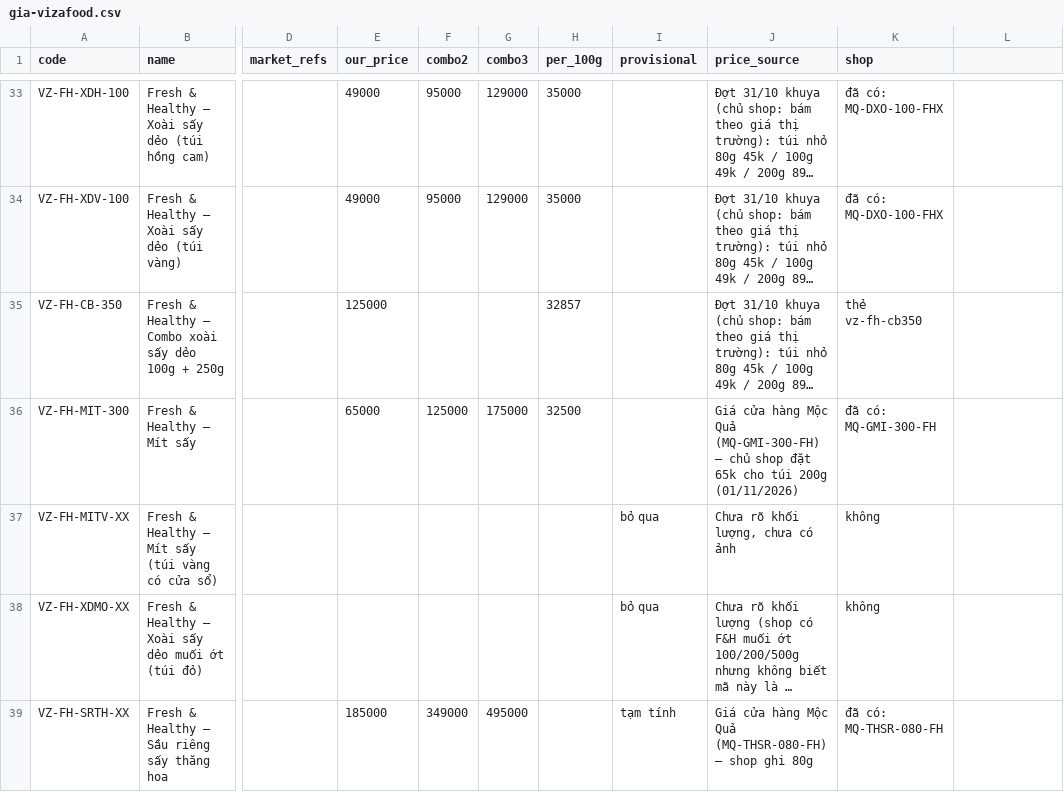
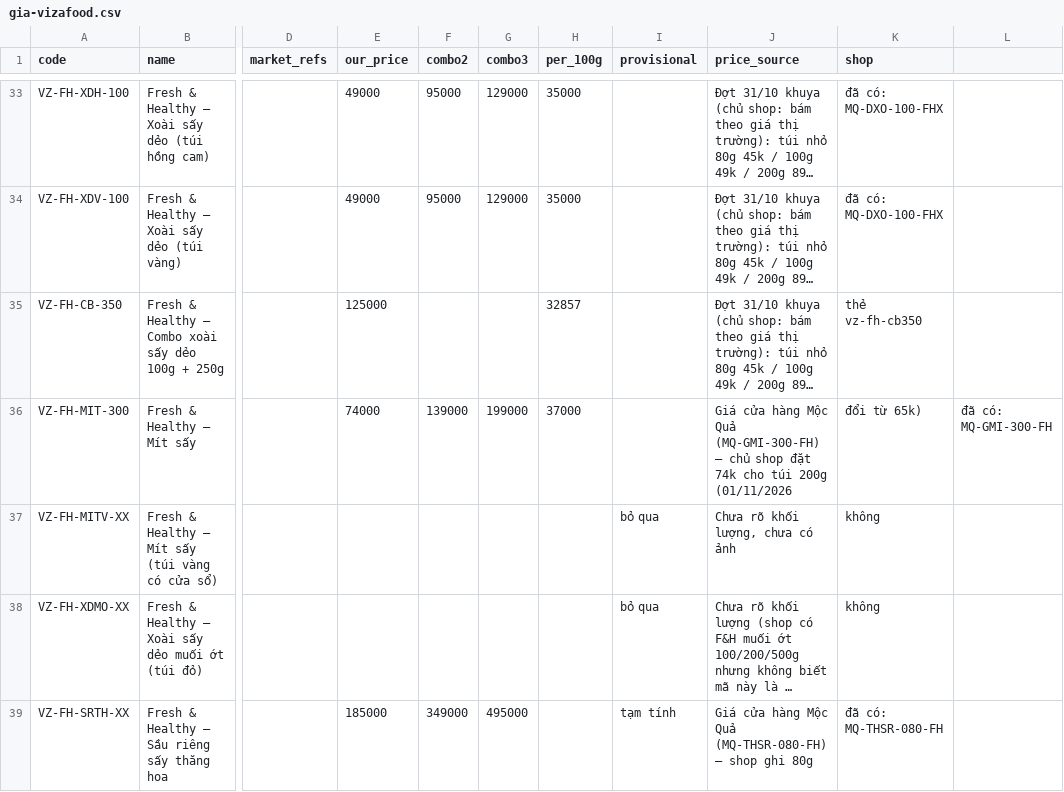
Before and after one commit to PROT1407/mocqua-demo, a CSV file: research/gia-vizafood.csv, drawn as a sheet; only a part is shown, gaps mark what is left out; long unchanged cells end in …; the diff names each change by its address in the sheet, - before the commit and + after, or states it on an @@ line.

Commit message:
Mít sấy 200g 74k + tính lại combo có mít; SW v26 (#29)

```diff
--- a/research/gia-vizafood.csv
+++ b/research/gia-vizafood.csv
-E36 (our_price): 65000
+E36 (our_price): 74000
-F36 (combo2): 125000
+F36 (combo2): 139000
-G36 (combo3): 175000
+G36 (combo3): 199000
-H36 (per_100g): 32500
+H36 (per_100g): 37000
-J36 (price_source): …shop đặt 65k cho túi 200g (01/11/2026)
+J36 (price_source): …shop đặt 74k cho túi 200g (01/11/2026
-K36 (shop): đã có: MQ-GMI-300-FH
+K36 (shop): đổi từ 65k)
-L36: (empty)
+L36: đã có: MQ-GMI-300-FH
```
Also changed, not shown: 6 other files.
